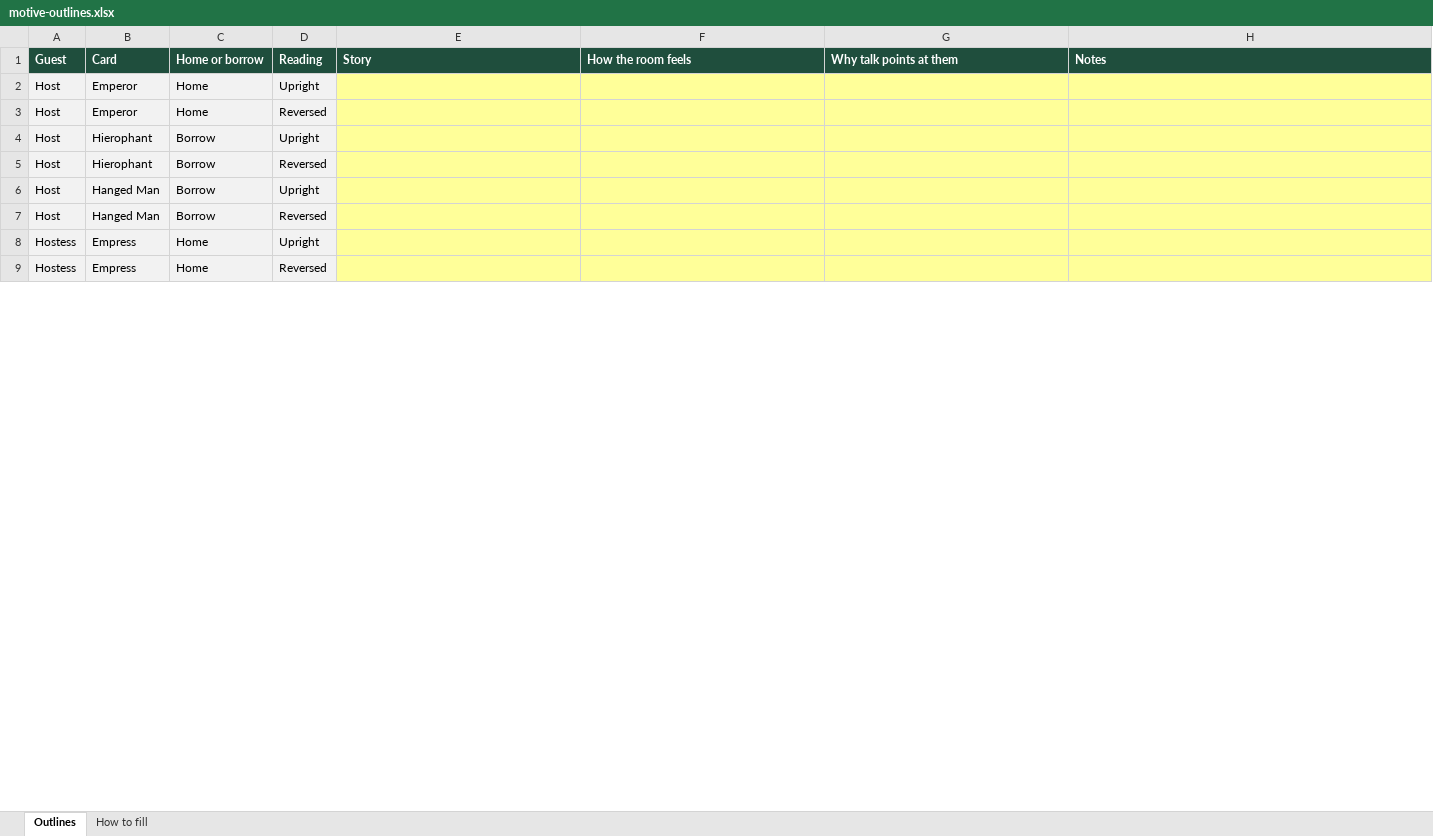
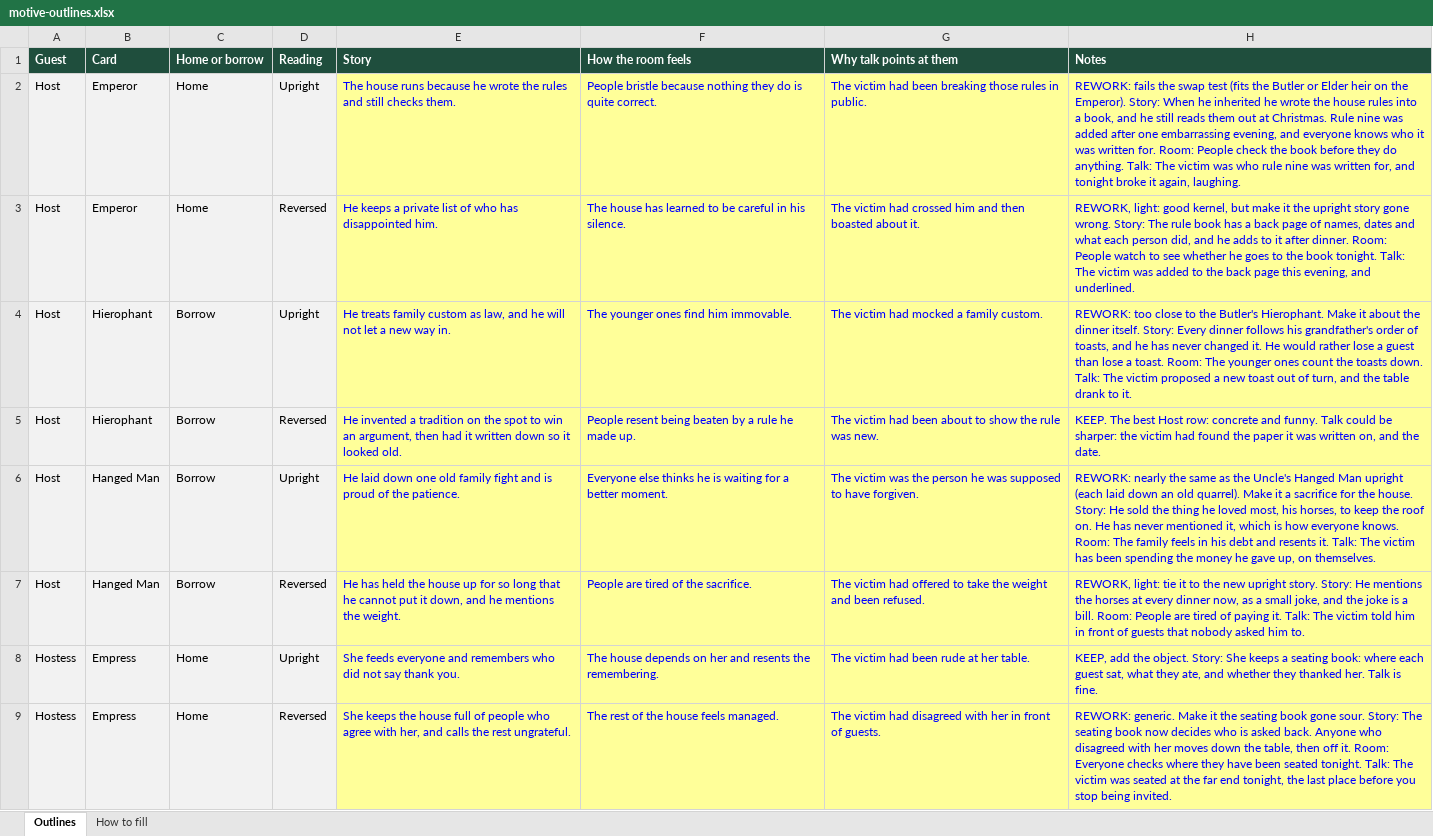
Before and after one commit to ptra243/brain-training, an Excel workbook: docs/motive-outlines.xlsx, sheet Outlines, drawn as a sheet; only a part is shown; values as stored, in another font and other column widths than the file's, no borders; the diff covers the shown part only; the diff names each change by its address in the sheet, - before the commit and + after, or states it on an @@ line.

```diff
--- a/docs/motive-outlines.xlsx (sheet Outlines)
+++ b/docs/motive-outlines.xlsx (sheet Outlines)
-E2 (Story): (empty)
+E2 (Story): The house runs because he wrote the rules and still checks them.
-F2 (How the room feels): (empty)
+F2 (How the room feels): People bristle because nothing they do is quite correct.
-G2 (Why talk points at them): (empty)
+G2 (Why talk points at them): The victim had been breaking those rules in public.
-H2 (Notes): (empty)
+H2 (Notes): REWORK: fails the swap test (fits the Butler or Elder heir on the Emperor). Story: When he inherited he wrote the house rules into a book, and he still reads them out at Christmas. Rule nine was added after one embarrassing evening, and everyone knows who it was written for. Room: People check the book before they do anything. Talk: The victim was who rule nine was written for, and tonight broke it again, laughing.
-E3 (Story): (empty)
+E3 (Story): He keeps a private list of who has disappointed him.
-F3 (How the room feels): (empty)
+F3 (How the room feels): The house has learned to be careful in his silence.
-G3 (Why talk points at them): (empty)
+G3 (Why talk points at them): The victim had crossed him and then boasted about it.
-H3 (Notes): (empty)
+H3 (Notes): REWORK, light: good kernel, but make it the upright story gone wrong. Story: The rule book has a back page of names, dates and what each person did, and he adds to it after dinner. Room: People watch to see whether he goes to the book tonight. Talk: The victim was added to the back page this evening, and underlined.
-E4 (Story): (empty)
+E4 (Story): He treats family custom as law, and he will not let a new way in.
-F4 (How the room feels): (empty)
+F4 (How the room feels): The younger ones find him immovable.
-G4 (Why talk points at them): (empty)
+G4 (Why talk points at them): The victim had mocked a family custom.
-H4 (Notes): (empty)
+H4 (Notes): REWORK: too close to the Butler's Hierophant. Make it about the dinner itself. Story: Every dinner follows his grandfather's order of toasts, and he has never changed it. He would rather lose a guest than lose a toast. Room: The younger ones count the toasts down. Talk: The victim proposed a new toast out of turn, and the table drank to it.
-E5 (Story): (empty)
+E5 (Story): He invented a tradition on the spot to win an argument, then had it written down so it looked old.
-F5 (How the room feels): (empty)
+F5 (How the room feels): People resent being beaten by a rule he made up.
-G5 (Why talk points at them): (empty)
+G5 (Why talk points at them): The victim had been about to show the rule was new.
-H5 (Notes): (empty)
+H5 (Notes): KEEP. The best Host row: concrete and funny. Talk could be sharper: the victim had found the paper it was written on, and the date.
-E6 (Story): (empty)
+E6 (Story): He laid down one old family fight and is proud of the patience.
-F6 (How the room feels): (empty)
+F6 (How the room feels): Everyone else thinks he is waiting for a better moment.
-G6 (Why talk points at them): (empty)
+G6 (Why talk points at them): The victim was the person he was supposed to have forgiven.
-H6 (Notes): (empty)
+H6 (Notes): REWORK: nearly the same as the Uncle's Hanged Man upright (each laid down an old quarrel). Make it a sacrifice for the house. Story: He sold the thing he loved most, his horses, to keep the roof on. He has never mentioned it, which is how everyone knows. Room: The family feels in his debt and resents it. Talk: The victim has been spending the money he gave up, on themselves.
-E7 (Story): (empty)
+E7 (Story): He has held the house up for so long that he cannot put it down, and he mentions the weight.
-F7 (How the room feels): (empty)
+F7 (How the room feels): People are tired of the sacrifice.
-G7 (Why talk points at them): (empty)
+G7 (Why talk points at them): The victim had offered to take the weight and been refused.
-H7 (Notes): (empty)
+H7 (Notes): REWORK, light: tie it to the new upright story. Story: He mentions the horses at every dinner now, as a small joke, and the joke is a bill. Room: People are tired of paying it. Talk: The victim told him in front of guests that nobody asked him to.
-E8 (Story): (empty)
+E8 (Story): She feeds everyone and remembers who did not say thank you.
-F8 (How the room feels): (empty)
+F8 (How the room feels): The house depends on her and resents the remembering.
-G8 (Why talk points at them): (empty)
+G8 (Why talk points at them): The victim had been rude at her table.
-H8 (Notes): (empty)
+H8 (Notes): KEEP, add the object. Story: She keeps a seating book: where each guest sat, what they ate, and whether they thanked her. Talk is fine.
-E9 (Story): (empty)
+E9 (Story): She keeps the house full of people who agree with her, and calls the rest ungrateful.
-F9 (How the room feels): (empty)
+F9 (How the room feels): The rest of the house feels managed.
-G9 (Why talk points at them): (empty)
+G9 (Why talk points at them): The victim had disagreed with her in front of guests.
-H9 (Notes): (empty)
+H9 (Notes): REWORK: generic. Make it the seating book gone sour. Story: The seating book now decides who is asked back. Anyone who disagreed with her moves down the table, then off it. Room: Everyone checks where they have been seated tonight. Talk: The victim was seated at the far end tonight, the last place before you stop being invited.
```
Also changed, not shown: 206 edited cells elsewhere in this sheet, sheet How to fill, 43 other files.
